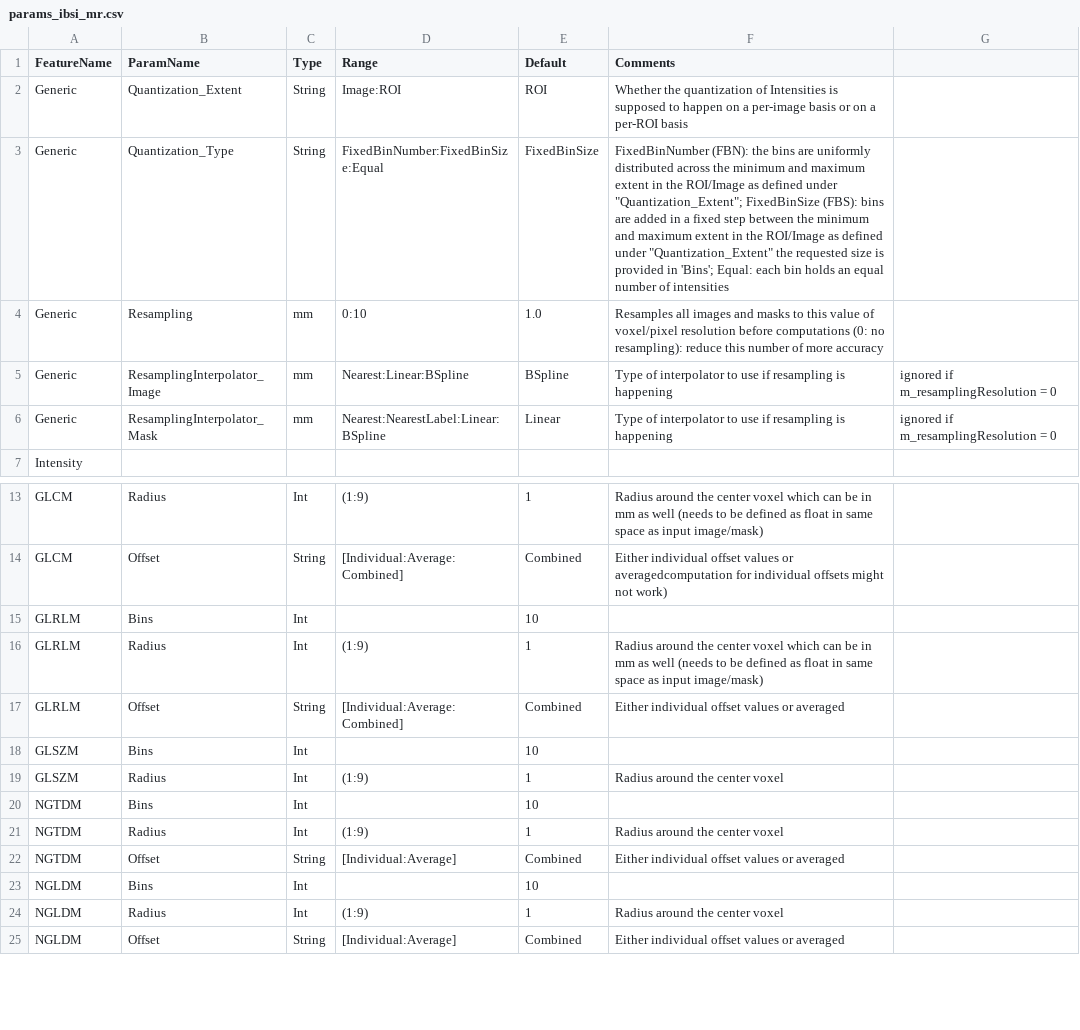
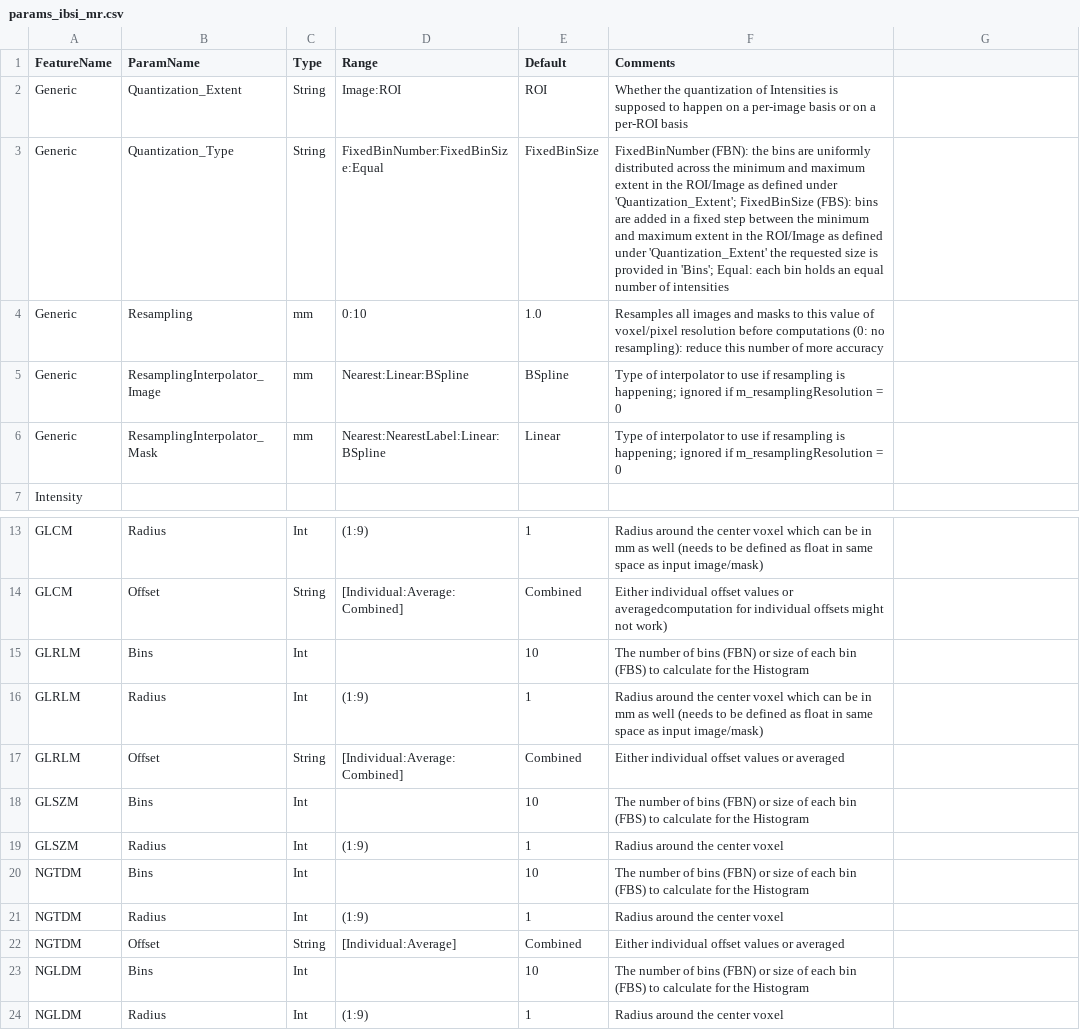
Before and after one commit to CBICA/CaPTk, a CSV file: src/applications/FeatureExtraction/data/params_ibsi_mr.csv, drawn as a sheet; only a part is shown, gaps mark what is left out; the shorter side is filled out with more unchanged rows.

Commit message:
proper csv parsing

```diff
--- a/src/applications/FeatureExtraction/data/params_ibsi_mr.csv
+++ b/src/applications/FeatureExtraction/data/params_ibsi_mr.csv
@@ -2,6 +2,6 @@ FeatureName,ParamName,Type,Range,Default,Comments
 Generic,Quantization_Extent,String,Image:ROI,ROI,Whether the quantization of Intensities is supposed to happen on a per-image basis or on a per-ROI basis
-Generic,Quantization_Type,String,FixedBinNumber:FixedBinSize:Equal,FixedBinSize,FixedBinNumber (FBN): the bins are uniformly distributed across the minimum and maximum extent in the ROI/Image as defined under "Quantization_Extent"; FixedBinSize (FBS): bins are added in a fixed step between the minimum and maximum extent in the ROI/Image as defined under "Quantization_Extent" the requested size is provided in 'Bins'; Equal: each bin holds an equal number of intensities
+Generic,Quantization_Type,String,FixedBinNumber:FixedBinSize:Equal,FixedBinSize,FixedBinNumber (FBN): the bins are uniformly distributed across the minimum and maximum extent in the ROI/Image as defined under 'Quantization_Extent'; FixedBinSize (FBS): bins are added in a fixed step between the minimum and maximum extent in the ROI/Image as defined under 'Quantization_Extent' the requested size is provided in 'Bins'; Equal: each bin holds an equal number of intensities
 Generic,Resampling,mm,0:10,1.0,Resamples all images and masks to this value of voxel/pixel resolution before computations (0: no resampling): reduce this number of more accuracy
-Generic,ResamplingInterpolator_Image,mm,Nearest:Linear:BSpline,BSpline,Type of interpolator to use if resampling is happening, ignored if m_resamplingResolution = 0
-Generic,ResamplingInterpolator_Mask,mm,Nearest:NearestLabel:Linear:BSpline,Linear,Type of interpolator to use if resampling is happening, ignored if m_resamplingResolution = 0
+Generic,ResamplingInterpolator_Image,mm,Nearest:Linear:BSpline,BSpline,Type of interpolator to use if resampling is happening; ignored if m_resamplingResolution = 0
+Generic,ResamplingInterpolator_Mask,mm,Nearest:NearestLabel:Linear:BSpline,Linear,Type of interpolator to use if resampling is happening; ignored if m_resamplingResolution = 0
 Intensity,,,,,
@@ -14,11 +14,11 @@ GLCM,Radius,Int,(1:9),1,Radius around the center voxel which can be in mm as wel
 GLCM,Offset,String,[Individual:Average:Combined],Combined,Either individual offset values or averagedcomputation for individual offsets might not work)
-GLRLM,Bins,Int,,10,
+GLRLM,Bins,Int,,10,The number of bins (FBN) or size of each bin (FBS) to calculate for the Histogram
 GLRLM,Radius,Int,(1:9),1,Radius around the center voxel which can be in mm as well (needs to be defined as float in same space as input image/mask)
 GLRLM,Offset,String,[Individual:Average:Combined],Combined,Either individual offset values or averaged
-GLSZM,Bins,Int,,10,
+GLSZM,Bins,Int,,10,The number of bins (FBN) or size of each bin (FBS) to calculate for the Histogram
 GLSZM,Radius,Int,(1:9),1,Radius around the center voxel
-NGTDM,Bins,Int,,10,
+NGTDM,Bins,Int,,10,The number of bins (FBN) or size of each bin (FBS) to calculate for the Histogram
 NGTDM,Radius,Int,(1:9),1,Radius around the center voxel
 NGTDM,Offset,String,[Individual:Average],Combined,Either individual offset values or averaged
-NGLDM,Bins,Int,,10,,
+NGLDM,Bins,Int,,10,The number of bins (FBN) or size of each bin (FBS) to calculate for the Histogram
 NGLDM,Radius,Int,(1:9),1,Radius around the center voxel,
```
